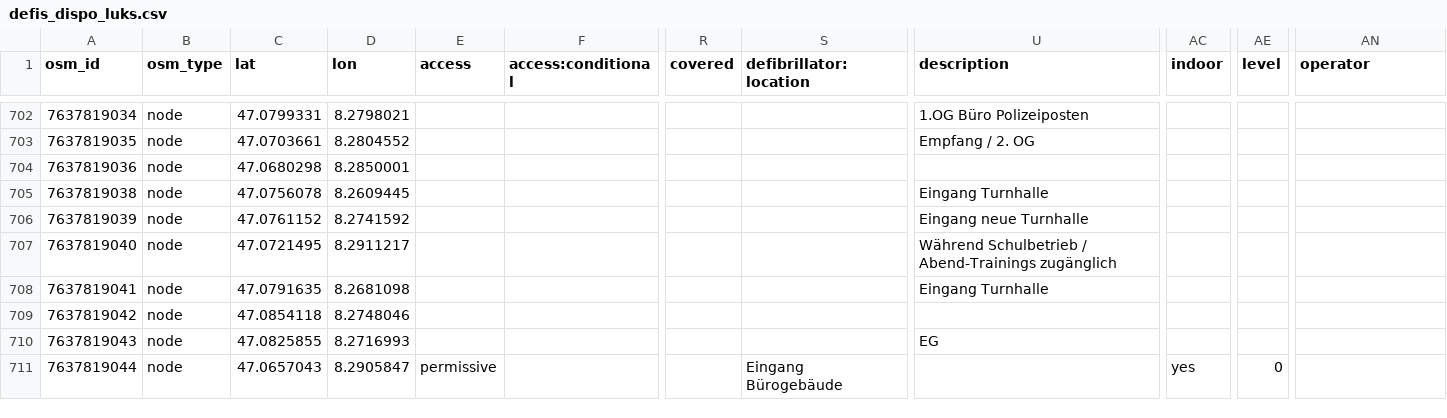
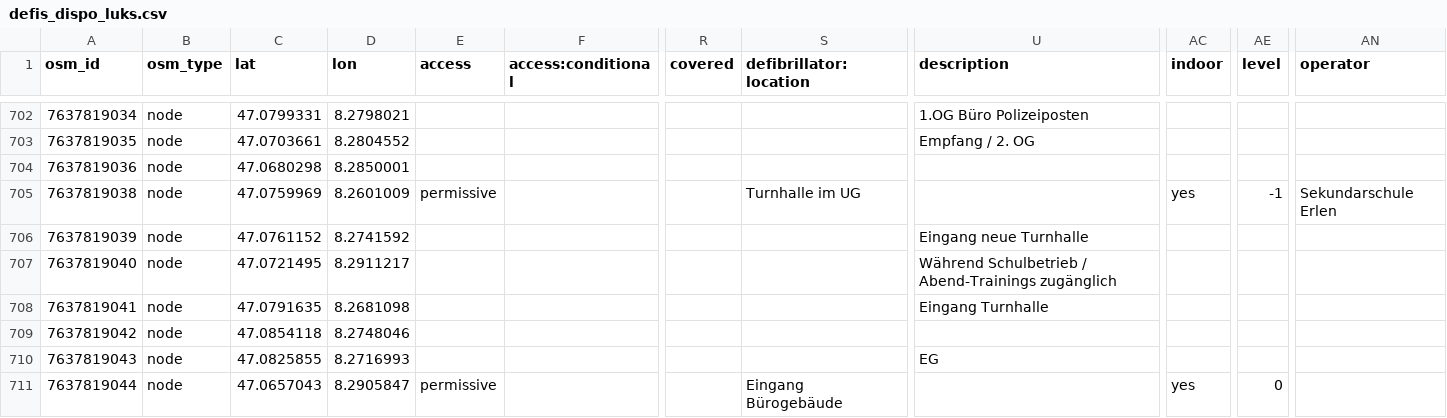
Before and after one commit to defikarte/defi_data, a CSV file: data/csv/defis_dispo_luks.csv, drawn as a sheet; only a part is shown, gaps mark what is left out; the diff names each change by its address in the sheet, - before the commit and + after, or states it on an @@ line.

```diff
--- a/data/csv/defis_dispo_luks.csv
+++ b/data/csv/defis_dispo_luks.csv
-C705 (lat): 47.0756078
+C705 (lat): 47.0759969
-D705 (lon): 8.2609445
+D705 (lon): 8.2601009
-E705 (access): (empty)
+E705 (access): permissive
-S705 (defibrillator:location): (empty)
+S705 (defibrillator:location): Turnhalle im UG
-U705 (description): Eingang Turnhalle
+U705 (description): (empty)
-AC705 (indoor): (empty)
+AC705 (indoor): yes
-AE705 (level): (empty)
+AE705 (level): -1
-AN705 (operator): (empty)
+AN705 (operator): Sekundarschule Erlen
```
Also changed, not shown: data/csv/defis_dispo_knzsg.csv, data/csv/defis_kt_be.csv, 11 other files.
